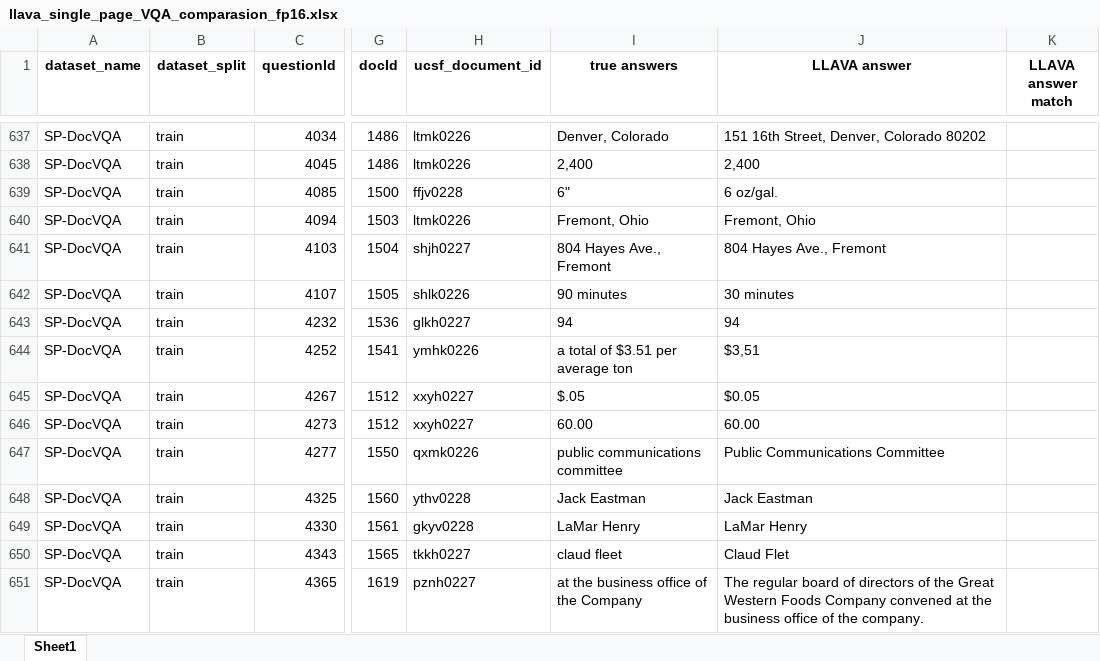
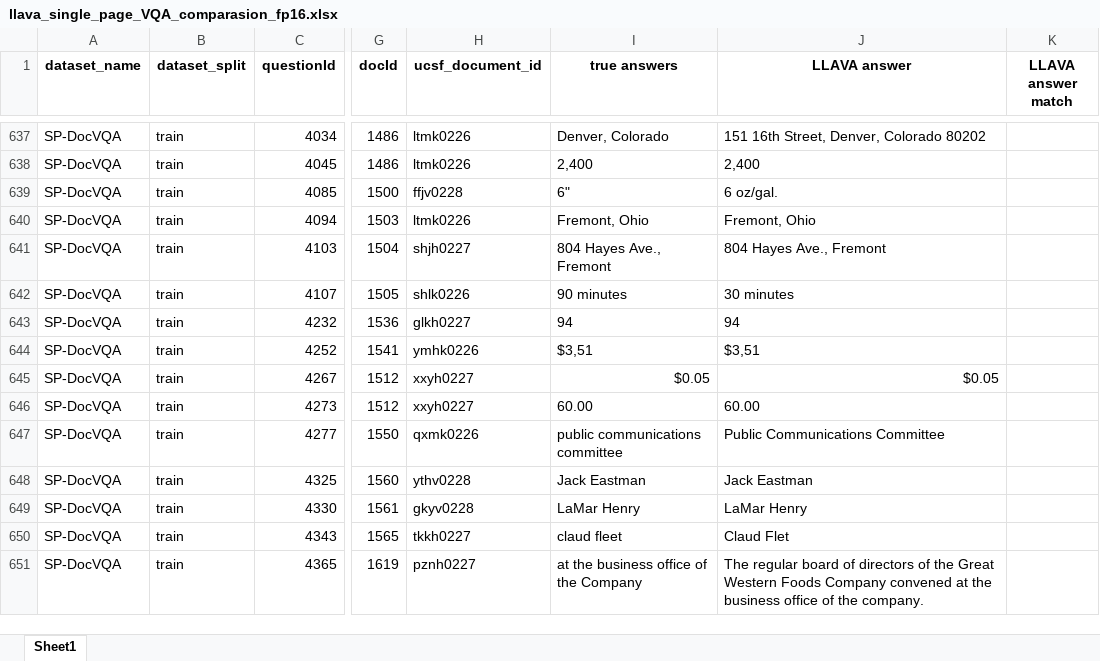
Before and after one commit to meihuanyuyuyu/LLaVA_infer_code, an Excel workbook: llava_single_page_VQA_comparasion_fp16.xlsx, sheet Sheet1, drawn as a sheet; only a part is shown, gaps mark what is left out; values as stored, in another font and other column widths than the file's, no borders; the diff names each change by its address in the sheet, - before the commit and + after, or states it on an @@ line.

```diff
--- a/llava_single_page_VQA_comparasion_fp16.xlsx (sheet Sheet1)
+++ b/llava_single_page_VQA_comparasion_fp16.xlsx (sheet Sheet1)
-I644 (true answers): a total of $3.51 per average ton
+I644 (true answers): $3,51
-I645 (true answers): $.05
+I645 (true answers): $0.05
-J645 alignment: left
+J645 alignment: right
```
Also changed, not shown: 11 other files.
